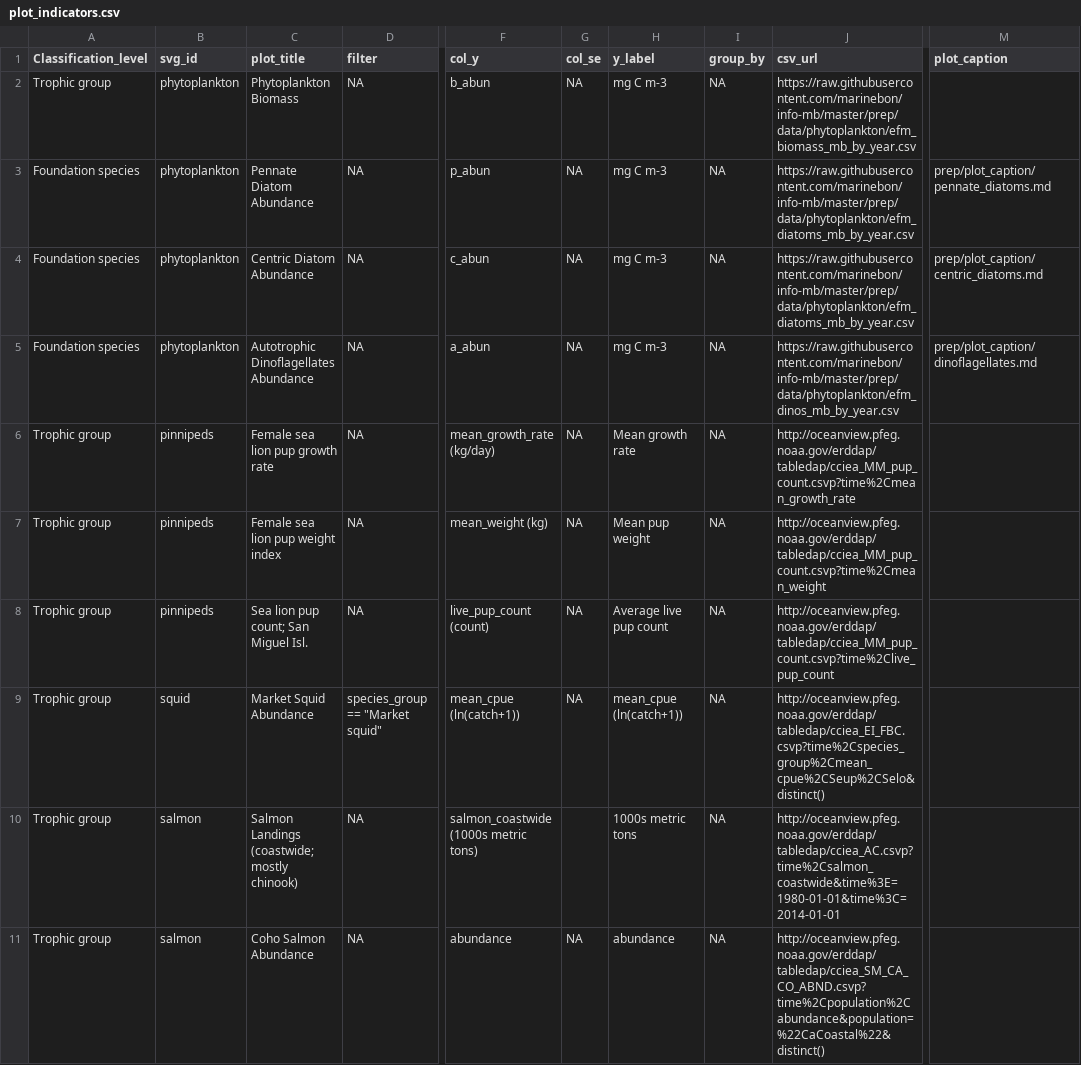
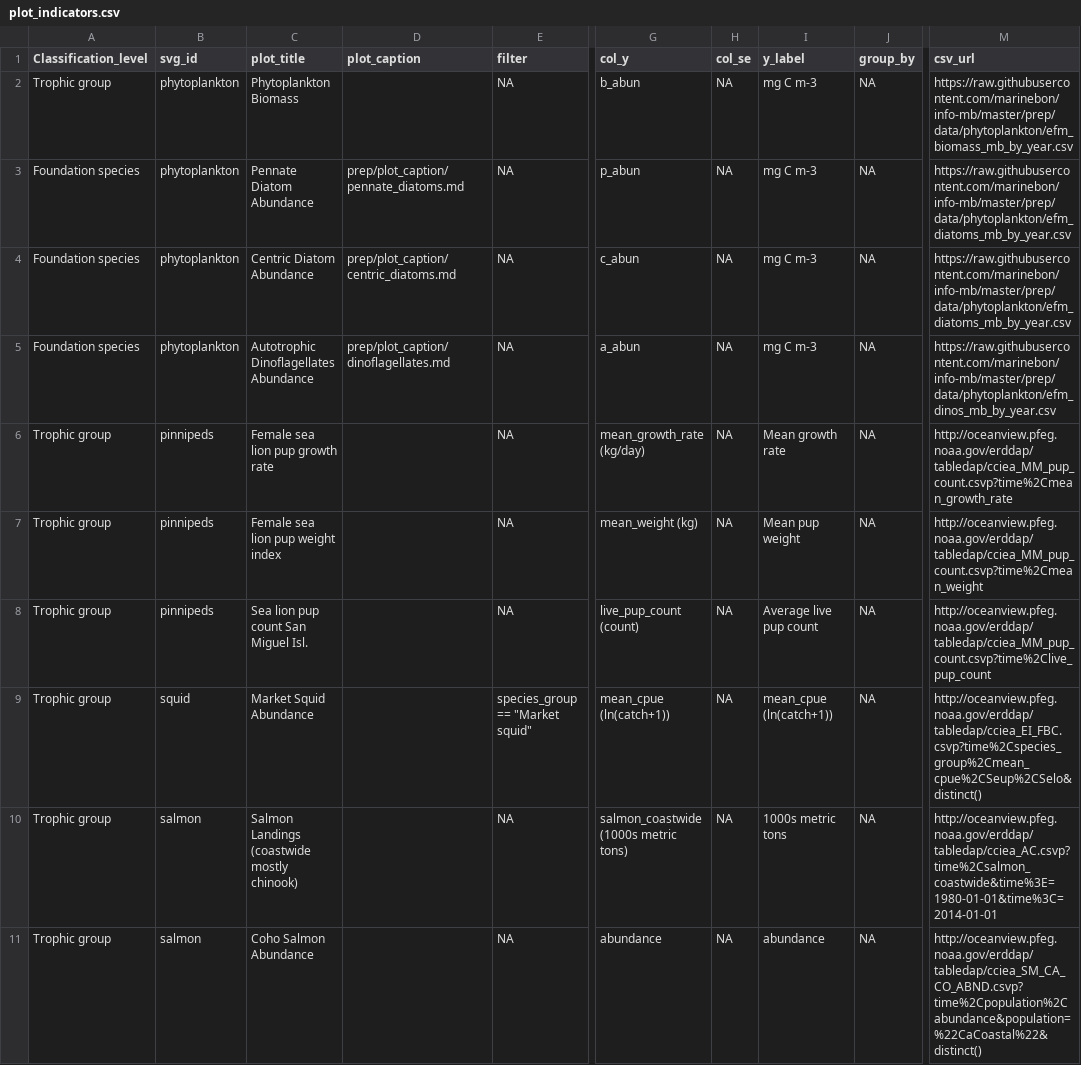
Before and after one commit to marinebon/info-mb, a CSV file: plot_indicators.csv, drawn as a sheet; only a part is shown, gaps mark what is left out; removed rows and columns are numbered as before the commit, all else as after; the diff covers the shown part only; the diff names each change by its address in the sheet, - before the commit and + after, or states it on an @@ line.

```diff
--- a/plot_indicators.csv
+++ b/plot_indicators.csv
+column D (plot_caption), rows 3-5: prep/plot_caption/pennate_diatoms.md | prep/plot_caption/centric_diatoms.md | prep/plot_caption/dinoflagellates.md
-column J (csv_url), rows 2-11: https://raw.githubusercontent.com/marinebon/info-mb/master/prep/data/phytoplankton/efm_biomass_mb_by_year.csv | https://raw.githubusercontent.com/marinebon/info-mb/master/prep/data/phytoplankton/efm_diatoms_mb_by_year.csv | https://raw.githubusercontent.com/marinebon/info-mb/master/prep/data/phytoplankton/efm_diatoms_mb_by_year.csv | https://raw.githubusercontent.com/marinebon/info-mb/master/prep/data/phytoplankton/efm_dinos_mb_by_year.csv | http://oceanview.pfeg.noaa.gov/erddap/tabledap/cciea_MM_pup_count.csvp?time%2Cmean_growth_rate | http://oceanview.pfeg.noaa.gov/erddap/tabledap/cciea_MM_pup_count.csvp?time%2Cmean_weight | http://oceanview.pfeg.noaa.gov/erddap/tabledap/cciea_MM_pup_count.csvp?time%2Clive_pup_count | http://oceanview.pfeg.noaa.gov/erddap/tabledap/cciea_EI_FBC.csvp?time%2Cspecies_group%2Cmean_cpue%2CSeup%2CSelo&distinct() | http://oceanview.pfeg.noaa.gov/erddap/tabledap/cciea_AC.csvp?time%2Csalmon_coastwide&time%3E=1980-01-01&time%3C=2014-01-01 | http://oceanview.pfeg.noaa.gov/erddap/tabledap/cciea_SM_CA_CO_ABND.csvp?time%2Cpopulation%2Cabundance&population=%22CaCoastal%22&distinct()
-M1: plot_caption
+M1: csv_url
-M2 (csv_url): (empty)
+M2 (csv_url): https://raw.githubusercontent.com/marinebon/info-mb/master/prep/data/phytoplankton/efm_biomass_mb_by_year.csv
-M3 (csv_url): prep/plot_caption/pennate_diatoms.md
+M3 (csv_url): https://raw.githubusercontent.com/marinebon/info-mb/master/prep/data/phytoplankton/efm_diatoms_mb_by_year.csv
-M4 (csv_url): prep/plot_caption/centric_diatoms.md
+M4 (csv_url): https://raw.githubusercontent.com/marinebon/info-mb/master/prep/data/phytoplankton/efm_diatoms_mb_by_year.csv
-M5 (csv_url): prep/plot_caption/dinoflagellates.md
+M5 (csv_url): https://raw.githubusercontent.com/marinebon/info-mb/master/prep/data/phytoplankton/efm_dinos_mb_by_year.csv
-M6 (csv_url): (empty)
+M6 (csv_url): http://oceanview.pfeg.noaa.gov/erddap/tabledap/cciea_MM_pup_count.csvp?time%2Cmean_growth_rate
-M7 (csv_url): (empty)
+M7 (csv_url): http://oceanview.pfeg.noaa.gov/erddap/tabledap/cciea_MM_pup_count.csvp?time%2Cmean_weight
-C8 (plot_title): Sea lion pup count; San Miguel Isl.
+C8 (plot_title): Sea lion pup count San Miguel Isl.
-M8 (csv_url): (empty)
+M8 (csv_url): http://oceanview.pfeg.noaa.gov/erddap/tabledap/cciea_MM_pup_count.csvp?time%2Clive_pup_count
-M9 (csv_url): (empty)
+M9 (csv_url): http://oceanview.pfeg.noaa.gov/erddap/tabledap/cciea_EI_FBC.csvp?time%2Cspecies_group%2Cmean_cpue%2CSeup%2CSelo&distinct()
-C10 (plot_title): Salmon Landings (coastwide; mostly chinook)
+C10 (plot_title): Salmon Landings (coastwide mostly chinook)
-H10 (col_se): (empty)
+H10 (col_se): NA
-M10 (csv_url): (empty)
+M10 (csv_url): http://oceanview.pfeg.noaa.gov/erddap/tabledap/cciea_AC.csvp?time%2Csalmon_coastwide&time%3E=1980-01-01&time%3C=2014-01-01
-M11 (csv_url): (empty)
+M11 (csv_url): http://oceanview.pfeg.noaa.gov/erddap/tabledap/cciea_SM_CA_CO_ABND.csvp?time%2Cpopulation%2Cabundance&population=%22CaCoastal%22&distinct()
```
Also changed, not shown: 12 edited cells elsewhere in this file, 55 other files.
